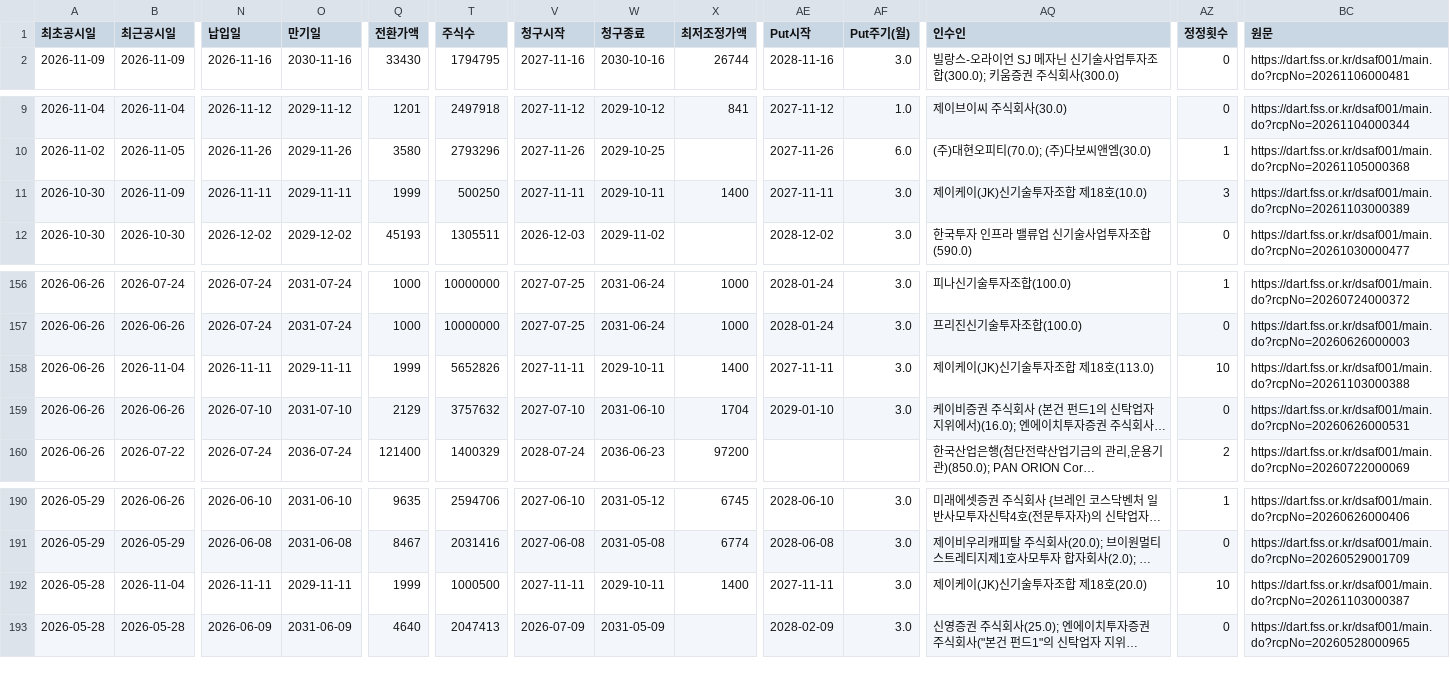
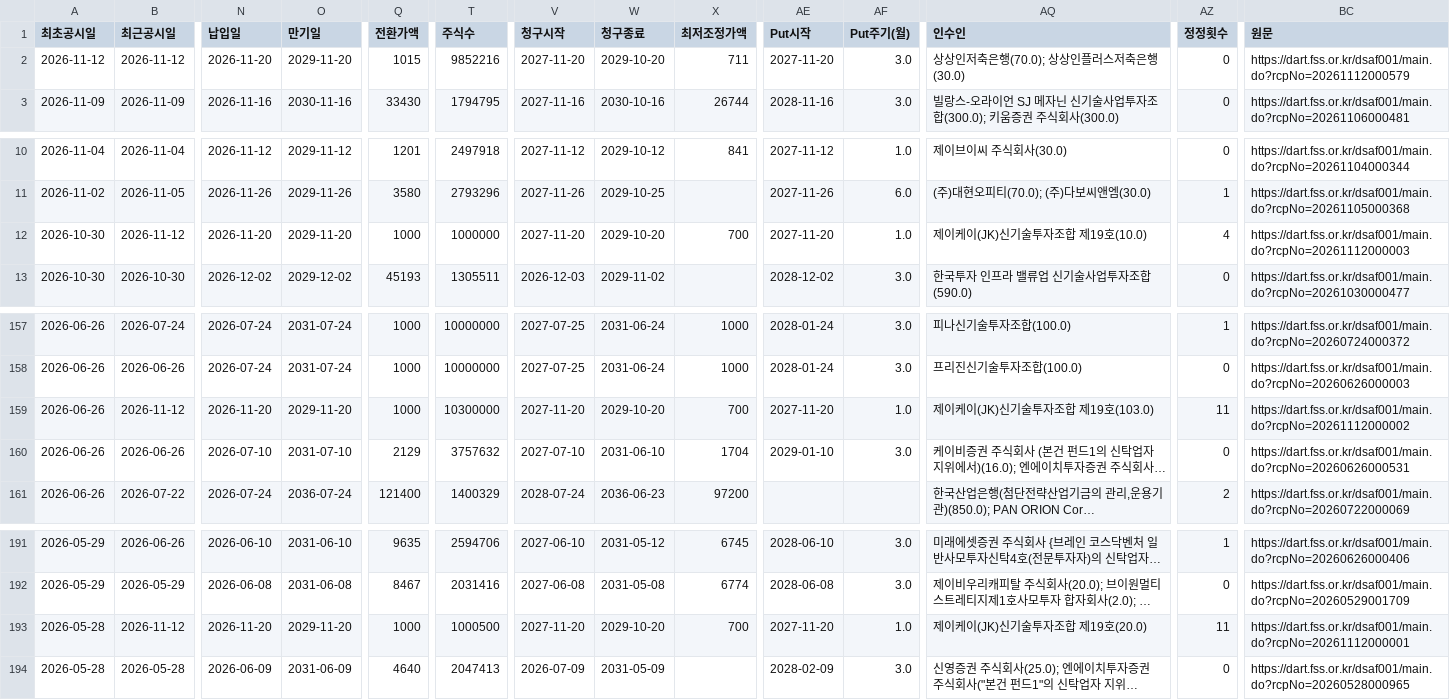
Before and after one commit to susungasset-lp/susungasset-lp.github.io, a CSV file: mezz/mezz_terms.csv, drawn as a sheet; only a part is shown, gaps mark what is left out; long unchanged cells end in …; addresses are those after the commit; rows hold the shown columns only; the diff covers the shown part only; the diff names each change by its address in the sheet, - before the commit and + after, or states it on an @@ line.

```diff
--- a/mezz/mezz_terms.csv
+++ b/mezz/mezz_terms.csv
+row 2: 2026-11-12 | 2026-11-12 | 2026-11-20 | 2029-11-20 | 1015 | 9852216 | 2027-11-20 | 2029-10-20 | 711 | 2027-11-20 | 3.0 | 상상인저축은행(70.0); 상상인플러스저축은행(30.0) | 0 | https://dart.fss.or.kr/dsaf001/main.do?rcpNo=20261112000579
-B12 (최근공시일): 2026-11-09
+B12 (최근공시일): 2026-11-12
-N12 (납입일): 2026-11-11
+N12 (납입일): 2026-11-20
-O12 (만기일): 2029-11-11
+O12 (만기일): 2029-11-20
-Q12 (전환가액): 1999
+Q12 (전환가액): 1000
-T12 (주식수): 500250
+T12 (주식수): 1000000
-V12 (청구시작): 2027-11-11
+V12 (청구시작): 2027-11-20
-W12 (청구종료): 2029-10-11
+W12 (청구종료): 2029-10-20
-X12 (최저조정가액): 1400
+X12 (최저조정가액): 700
-AE12 (Put시작): 2027-11-11
+AE12 (Put시작): 2027-11-20
-AF12 (Put주기(월)): 3.0
+AF12 (Put주기(월)): 1.0
-AQ12 (인수인): 제이케이(JK)신기술투자조합 제18호(10.0)
+AQ12 (인수인): 제이케이(JK)신기술투자조합 제19호(10.0)
-AZ12 (정정횟수): 3
+AZ12 (정정횟수): 4
-BC12 (원문): https://dart.fss.or.kr/dsaf001/main.do?rcpNo=20261103000389
+BC12 (원문): https://dart.fss.or.kr/dsaf001/main.do?rcpNo=20261112000003
-B159 (최근공시일): 2026-11-04
+B159 (최근공시일): 2026-11-12
-N159 (납입일): 2026-11-11
+N159 (납입일): 2026-11-20
-O159 (만기일): 2029-11-11
+O159 (만기일): 2029-11-20
-Q159 (전환가액): 1999
+Q159 (전환가액): 1000
-T159 (주식수): 5652826
+T159 (주식수): 10300000
-V159 (청구시작): 2027-11-11
+V159 (청구시작): 2027-11-20
-W159 (청구종료): 2029-10-11
+W159 (청구종료): 2029-10-20
-X159 (최저조정가액): 1400
+X159 (최저조정가액): 700
-AE159 (Put시작): 2027-11-11
+AE159 (Put시작): 2027-11-20
-AF159 (Put주기(월)): 3.0
+AF159 (Put주기(월)): 1.0
-AQ159 (인수인): 제이케이(JK)신기술투자조합 제18호(113.0)
+AQ159 (인수인): 제이케이(JK)신기술투자조합 제19호(103.0)
-AZ159 (정정횟수): 10
+AZ159 (정정횟수): 11
-BC159 (원문): https://dart.fss.or.kr/dsaf001/main.do?rcpNo=20261103000388
+BC159 (원문): https://dart.fss.or.kr/dsaf001/main.do?rcpNo=20261112000002
-B193 (최근공시일): 2026-11-04
+B193 (최근공시일): 2026-11-12
-N193 (납입일): 2026-11-11
+N193 (납입일): 2026-11-20
-O193 (만기일): 2029-11-11
+O193 (만기일): 2029-11-20
-Q193 (전환가액): 1999
+Q193 (전환가액): 1000
-V193 (청구시작): 2027-11-11
+V193 (청구시작): 2027-11-20
-W193 (청구종료): 2029-10-11
+W193 (청구종료): 2029-10-20
-X193 (최저조정가액): 1400
+X193 (최저조정가액): 700
-AE193 (Put시작): 2027-11-11
+AE193 (Put시작): 2027-11-20
-AF193 (Put주기(월)): 3.0
+AF193 (Put주기(월)): 1.0
-AQ193 (인수인): 제이케이(JK)신기술투자조합 제18호(20.0)
+AQ193 (인수인): 제이케이(JK)신기술투자조합 제19호(20.0)
-AZ193 (정정횟수): 10
+AZ193 (정정횟수): 11
-BC193 (원문): https://dart.fss.or.kr/dsaf001/main.do?rcpNo=20261103000387
+BC193 (원문): https://dart.fss.or.kr/dsaf001/main.do?rcpNo=20261112000001
```
Also changed, not shown: 18 edited cells elsewhere in this file, 1 other file.
